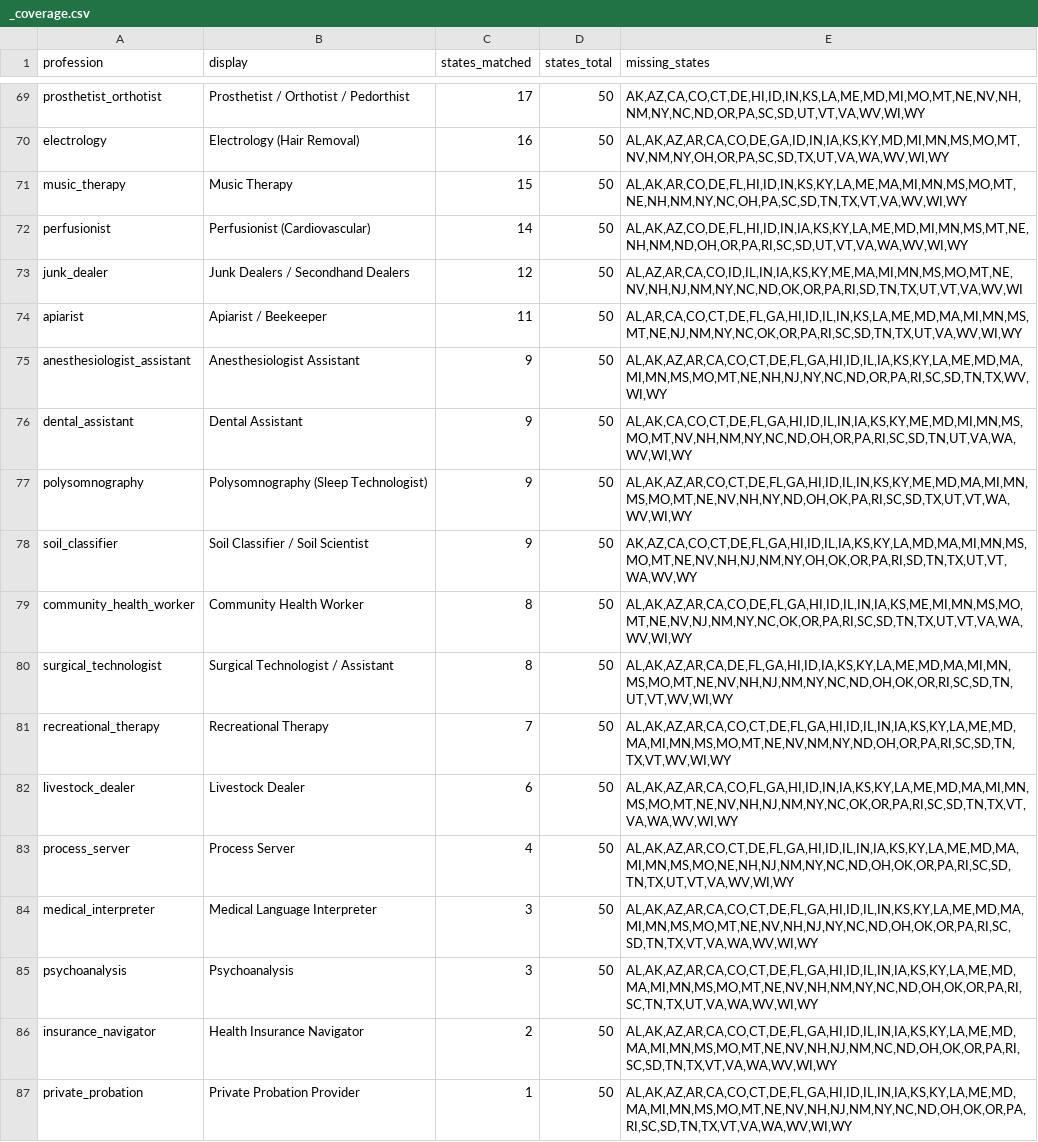
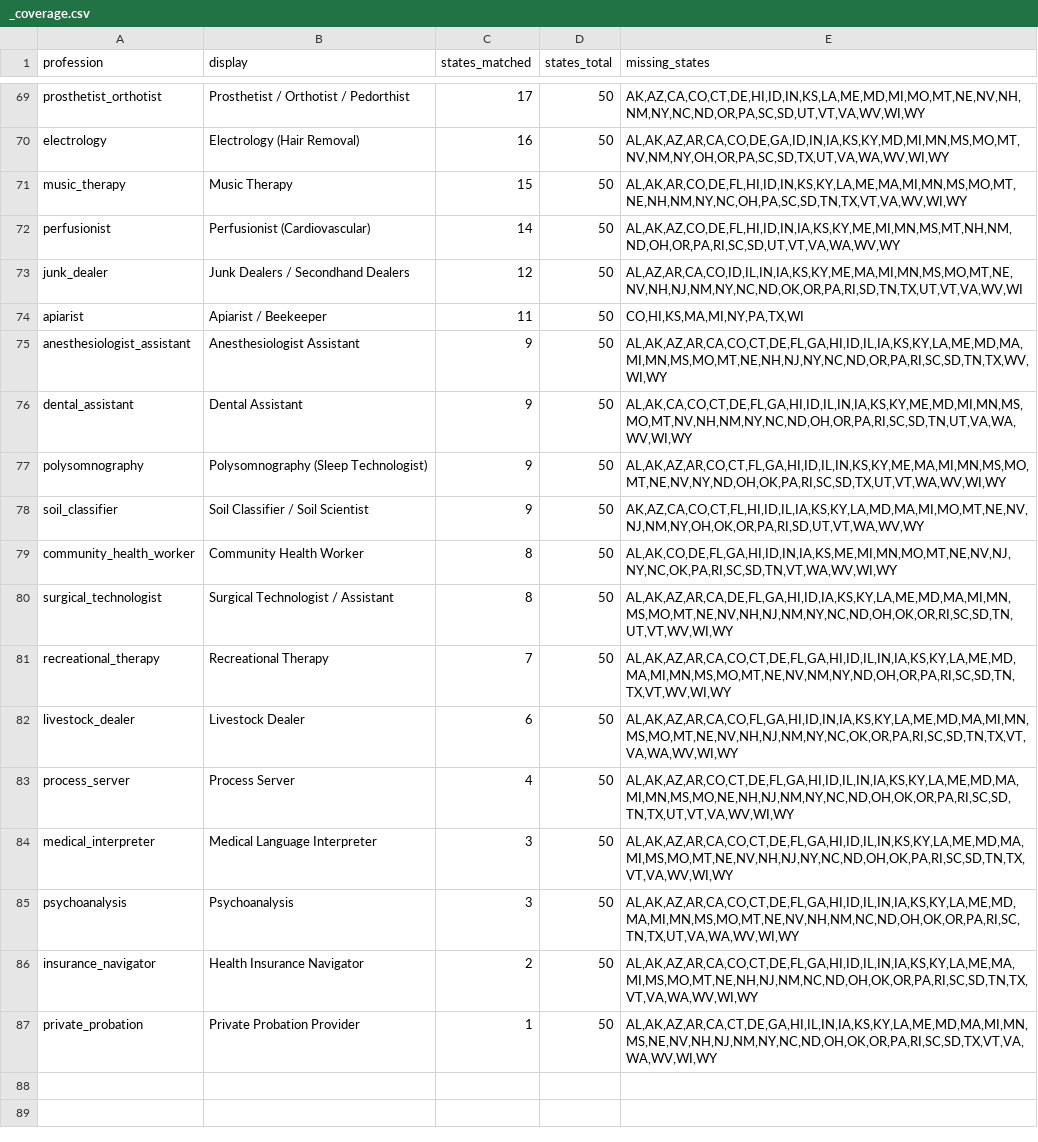
Before and after one commit to recodingamerica/licensure-comparison-tool, a CSV file: pipeline/results/profession_index/_coverage.csv, drawn as a sheet; only a part is shown, gaps mark what is left out; the diff covers the shown part only.

```diff
--- a/pipeline/results/profession_index/_coverage.csv
+++ b/pipeline/results/profession_index/_coverage.csv
@@ -71,10 +71,10 @@ electrology,Electrology (Hair Removal),16,50,"AL,AK,AZ,AR,CA,CO,DE,GA,ID,IN,IA,K
 music_therapy,Music Therapy,15,50,"AL,AK,AR,CO,DE,FL,HI,ID,IN,KS,KY,LA,ME,MA,MI,MN,MS,MO,MT,NE,NH,NM,NY,NC,OH,PA,SC,SD,TN,TX,VT,VA,WV,WI,WY"
-perfusionist,Perfusionist (Cardiovascular),14,50,"AL,AK,AZ,CO,DE,FL,HI,ID,IN,IA,KS,KY,LA,ME,MD,MI,MN,MS,MT,NE,NH,NM,ND,OH,OR,PA,RI,SC,SD,UT,VT,VA,WA,WV,WI,WY"
+perfusionist,Perfusionist (Cardiovascular),14,50,"AL,AK,AZ,CO,DE,FL,HI,ID,IN,IA,KS,KY,ME,MI,MN,MS,MT,NH,NM,ND,OH,OR,PA,RI,SC,SD,UT,VT,VA,WA,WV,WY"
 junk_dealer,Junk Dealers / Secondhand Dealers,12,50,"AL,AZ,AR,CA,CO,ID,IL,IN,IA,KS,KY,ME,MA,MI,MN,MS,MO,MT,NE,NV,NH,NJ,NM,NY,NC,ND,OK,OR,PA,RI,SD,TN,TX,UT,VT,VA,WV,WI"
-apiarist,Apiarist / Beekeeper,11,50,"AL,AR,CA,CO,CT,DE,FL,GA,HI,ID,IL,IN,KS,LA,ME,MD,MA,MI,MN,MS,MT,NE,NJ,NM,NY,NC,OK,OR,PA,RI,SC,SD,TN,TX,UT,VA,WV,WI,WY"
+apiarist,Apiarist / Beekeeper,11,50,"CO,HI,KS,MA,MI,NY,PA,TX,WI"
 anesthesiologist_assistant,Anesthesiologist Assistant,9,50,"AL,AK,AZ,AR,CA,CO,CT,DE,FL,GA,HI,ID,IL,IA,KS,KY,LA,ME,MD,MA,MI,MN,MS,MO,MT,NE,NH,NJ,NY,NC,ND,OR,PA,RI,SC,SD,TN,TX,WV,WI,WY"
 dental_assistant,Dental Assistant,9,50,"AL,AK,CA,CO,CT,DE,FL,GA,HI,ID,IL,IN,IA,KS,KY,ME,MD,MI,MN,MS,MO,MT,NV,NH,NM,NY,NC,ND,OH,OR,PA,RI,SC,SD,TN,UT,VA,WA,WV,WI,WY"
-polysomnography,Polysomnography (Sleep Technologist),9,50,"AL,AK,AZ,AR,CO,CT,DE,FL,GA,HI,ID,IL,IN,KS,KY,ME,MD,MA,MI,MN,MS,MO,MT,NE,NV,NH,NY,ND,OH,OK,PA,RI,SC,SD,TX,UT,VT,WA,WV,WI,WY"
-soil_classifier,Soil Classifier / Soil Scientist,9,50,"AK,AZ,CA,CO,CT,DE,FL,GA,HI,ID,IL,IA,KS,KY,LA,MD,MA,MI,MN,MS,MO,MT,NE,NV,NH,NJ,NM,NY,OH,OK,OR,PA,RI,SD,TN,TX,UT,VT,WA,WV,WY"
-community_health_worker,Community Health Worker,8,50,"AL,AK,AZ,AR,CA,CO,DE,FL,GA,HI,ID,IL,IN,IA,KS,ME,MI,MN,MS,MO,MT,NE,NV,NJ,NM,NY,NC,OK,OR,PA,RI,SC,SD,TN,TX,UT,VT,VA,WA,WV,WI,WY"
+polysomnography,Polysomnography (Sleep Technologist),9,50,"AL,AK,AZ,AR,CO,CT,FL,GA,HI,ID,IL,IN,KS,KY,ME,MA,MI,MN,MS,MO,MT,NE,NV,NY,ND,OH,OK,PA,RI,SC,SD,TX,UT,VT,WA,WV,WI,WY"
+soil_classifier,Soil Classifier / Soil Scientist,9,50,"AK,AZ,CA,CO,CT,FL,HI,ID,IL,IA,KS,KY,LA,MD,MA,MI,MO,MT,NE,NV,NJ,NM,NY,OH,OK,OR,PA,RI,SD,UT,VT,WA,WV,WY"
+community_health_worker,Community Health Worker,8,50,"AL,AK,CO,DE,FL,GA,HI,ID,IN,IA,KS,ME,MI,MN,MO,MT,NE,NV,NJ,NY,NC,OK,PA,RI,SC,SD,TN,VT,WA,WV,WI,WY"
 surgical_technologist,Surgical Technologist / Assistant,8,50,"AL,AK,AZ,AR,CA,DE,FL,GA,HI,ID,IA,KS,KY,LA,ME,MD,MA,MI,MN,MS,MO,MT,NE,NV,NH,NJ,NM,NY,NC,ND,OH,OK,OR,RI,SC,SD,TN,UT,VT,WV,WI,WY"
@@ -83,5 +83,5 @@ livestock_dealer,Livestock Dealer,6,50,"AL,AK,AZ,AR,CA,CO,FL,GA,HI,ID,IN,IA,KS,K
 process_server,Process Server,4,50,"AL,AK,AZ,AR,CO,CT,DE,FL,GA,HI,ID,IL,IN,IA,KS,KY,LA,ME,MD,MA,MI,MN,MS,MO,NE,NH,NJ,NM,NY,NC,ND,OH,OK,OR,PA,RI,SC,SD,TN,TX,UT,VT,VA,WV,WI,WY"
-medical_interpreter,Medical Language Interpreter,3,50,"AL,AK,AZ,AR,CA,CO,CT,DE,FL,GA,HI,ID,IL,IN,KS,KY,LA,ME,MD,MA,MI,MN,MS,MO,MT,NE,NV,NH,NJ,NY,NC,ND,OH,OK,OR,PA,RI,SC,SD,TN,TX,VT,VA,WA,WV,WI,WY"
-psychoanalysis,Psychoanalysis,3,50,"AL,AK,AZ,AR,CA,CO,CT,DE,FL,GA,HI,ID,IL,IN,IA,KS,KY,LA,ME,MD,MA,MI,MN,MS,MO,MT,NE,NV,NH,NM,NY,NC,ND,OH,OK,OR,PA,RI,SC,TN,TX,UT,VA,WA,WV,WI,WY"
-insurance_navigator,Health Insurance Navigator,2,50,"AL,AK,AZ,AR,CA,CO,CT,DE,FL,GA,HI,ID,IL,IN,IA,KS,KY,LA,ME,MD,MA,MI,MN,MS,MO,MT,NE,NV,NH,NJ,NM,NC,ND,OH,OK,OR,PA,RI,SC,SD,TN,TX,VT,VA,WA,WV,WI,WY"
-private_probation,Private Probation Provider,1,50,"AL,AK,AZ,AR,CA,CO,CT,DE,FL,GA,HI,ID,IL,IN,IA,KS,KY,LA,ME,MD,MA,MI,MN,MS,MO,MT,NE,NV,NH,NJ,NM,NY,NC,ND,OH,OK,OR,PA,RI,SC,SD,TN,TX,VT,VA,WA,WV,WI,WY"
+medical_interpreter,Medical Language Interpreter,3,50,"AL,AK,AZ,AR,CA,CO,CT,DE,FL,GA,HI,ID,IL,IN,KS,KY,LA,ME,MD,MA,MI,MS,MO,MT,NE,NV,NH,NJ,NY,NC,ND,OH,OK,PA,RI,SC,SD,TN,TX,VT,VA,WV,WI,WY"
+psychoanalysis,Psychoanalysis,3,50,"AL,AK,AZ,AR,CA,CO,CT,DE,FL,GA,HI,ID,IL,IN,IA,KS,KY,LA,ME,MD,MA,MI,MN,MS,MO,MT,NE,NV,NH,NM,NC,ND,OH,OK,OR,PA,RI,SC,TN,TX,UT,VA,WA,WV,WI,WY"
+insurance_navigator,Health Insurance Navigator,2,50,"AL,AK,AZ,AR,CA,CO,CT,DE,FL,GA,HI,ID,IL,IN,IA,KS,KY,LA,ME,MA,MI,MS,MO,MT,NE,NH,NJ,NM,NC,ND,OH,OK,OR,PA,RI,SC,SD,TN,TX,VT,VA,WA,WV,WI,WY"
+private_probation,Private Probation Provider,1,50,"AL,AK,AZ,AR,CA,CT,DE,GA,HI,IL,IN,IA,KS,KY,LA,ME,MD,MA,MI,MN,MS,NE,NV,NH,NJ,NM,NY,NC,ND,OH,OK,OR,PA,RI,SC,SD,TX,VT,VA,WA,WV,WI,WY"
```
Also changed, not shown: 13 edited cells elsewhere in this file, 5 other files.
